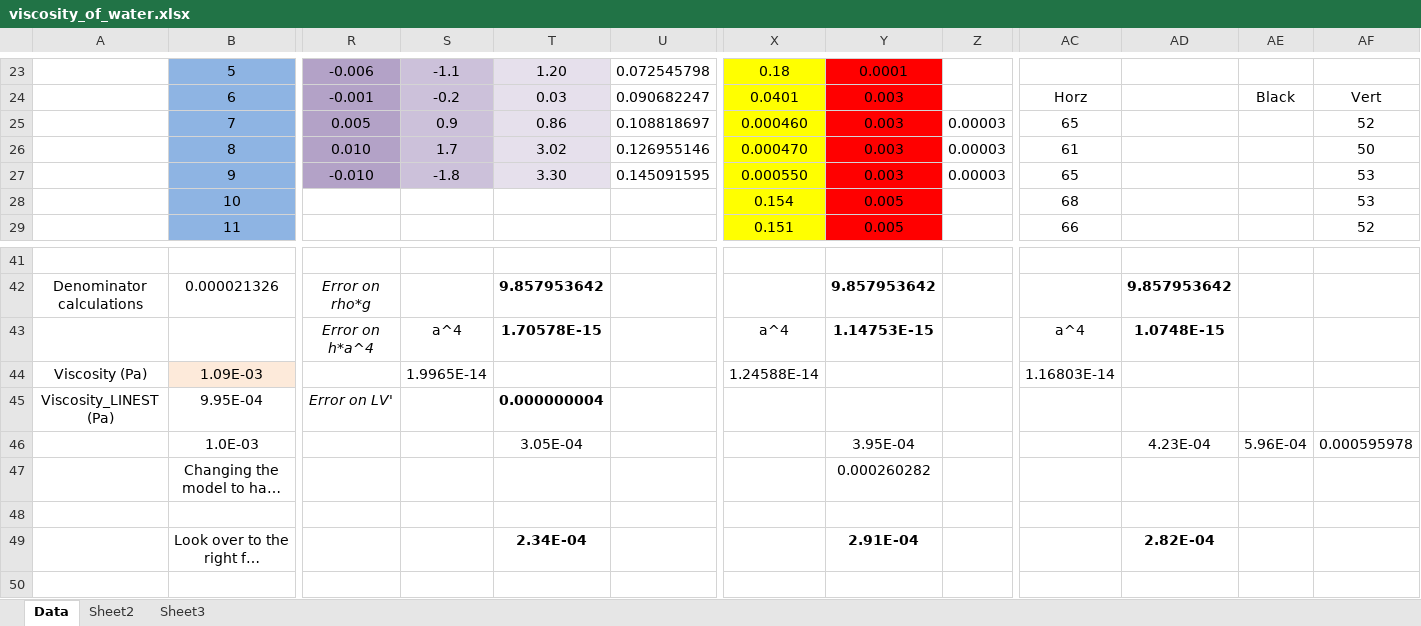
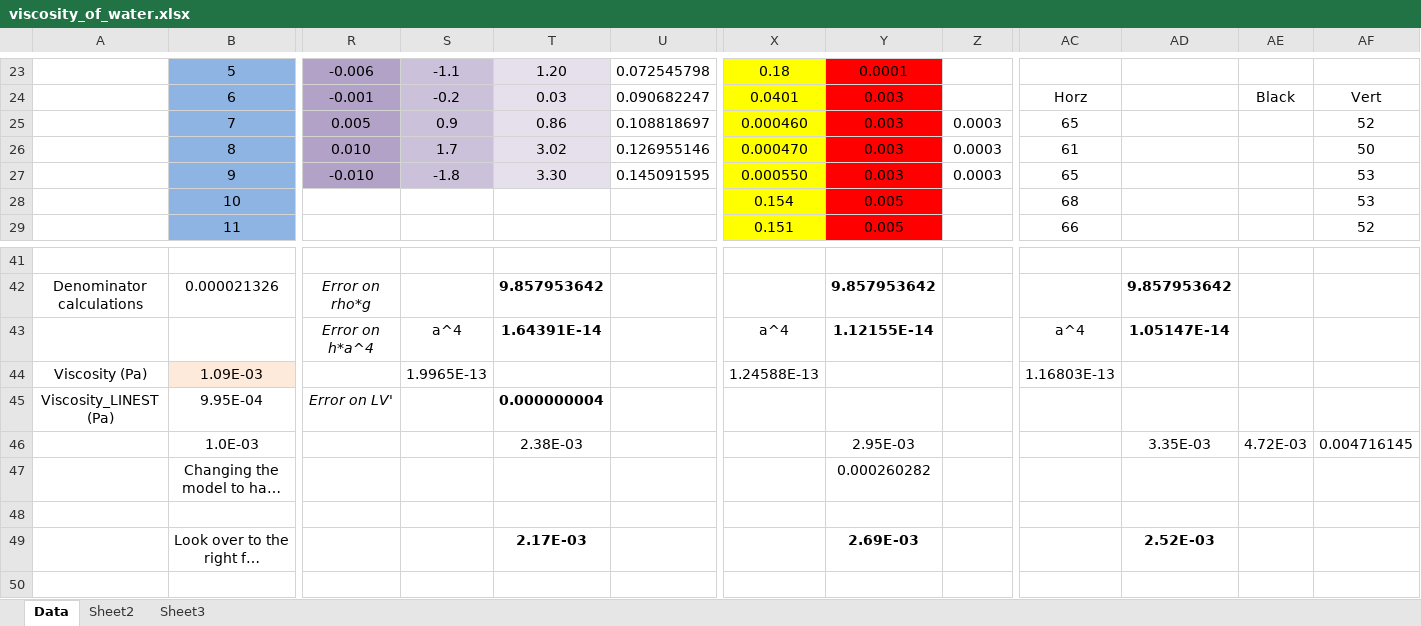
Before and after one commit to cao-jacky/degree_level2, an Excel workbook: lab_reports/viscosity_of_water/data/viscosity_of_water.xlsx, sheet Data, drawn as a sheet; only a part is shown, gaps mark what is left out; long unchanged cells end in …; values as stored, in another font and other column widths than the file's, no borders; charts and pictures not drawn; the diff names each change by its address in the sheet, - before the commit and + after, or states it on an @@ line.

```diff
--- a/lab_reports/viscosity_of_water/data/viscosity_of_water.xlsx (sheet Data)
+++ b/lab_reports/viscosity_of_water/data/viscosity_of_water.xlsx (sheet Data)
-Z25:Z27: 0.00003
+Z25:Z27: 0.0003
-T43: 1.70578E-15
+T43: 1.64391E-14
-Y43: 1.14753E-15
+Y43: 1.12155E-14
-AD43: 1.0748E-15
+AD43: 1.05147E-14
-S44: 1.9965E-14
+S44: 1.9965E-13
-X44: 1.24588E-14
+X44: 1.24588E-13
-AC44: 1.16803E-14
+AC44: 1.16803E-13
-T46: 3.05E-04
+T46: 2.38E-03
-Y46: 3.95E-04
+Y46: 2.95E-03
-AD46: 4.23E-04
+AD46: 3.35E-03
-AE46: 5.96E-04
+AE46: 4.72E-03
-AF46: 0.000595978
+AF46: 0.004716145
-T49: 2.34E-04
+T49: 2.17E-03
-Y49: 2.91E-04
+Y49: 2.69E-03
-AD49: 2.82E-04
+AD49: 2.52E-03
```
Also changed, not shown: 8 other files.
